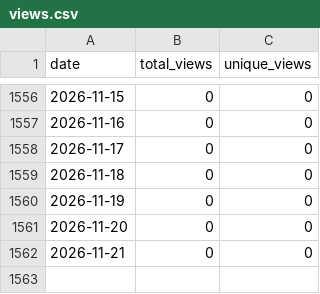
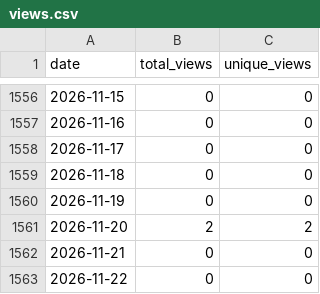
Before and after one commit to wumphlett/COMP-3220, a CSV file: .traffic/views.csv, drawn as a sheet; only a part is shown, gaps mark what is left out.

```diff
--- a/.traffic/views.csv
+++ b/.traffic/views.csv
@@ -1560,3 +1560,4 @@ date,total_views,unique_views
 2026-11-19,0,0
-2026-11-20,0,0
+2026-11-20,2,2
 2026-11-21,0,0
+2026-11-22,0,0
```
Also changed, not shown: .traffic/clones.csv, 3 other files.
